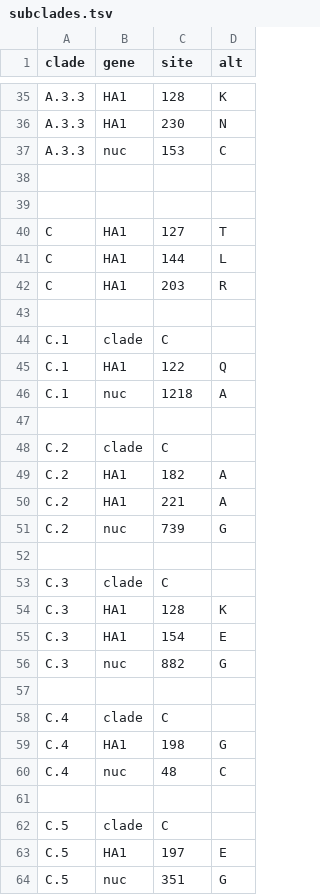
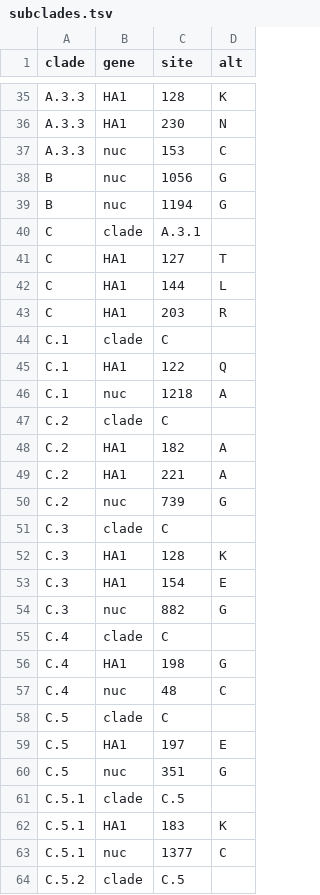
Before and after one commit to nextstrain/seasonal-flu, a TSV file: config/vic/ha/subclades.tsv, drawn as a sheet; only a part is shown, gaps mark what is left out; the shorter side is filled out with more unchanged rows; the diff covers the shown part only.

```diff
--- a/config/vic/ha/subclades.tsv
+++ b/config/vic/ha/subclades.tsv
@@ -37,4 +37,5 @@ A.3.3	HA1	230	N
 A.3.3	nuc	153	C
-
-
+B	nuc	1056	G
+B	nuc	1194	G
+C	clade	A.3.1	
 C	HA1	127	T
@@ -42,2 +43 @@ C	HA1	144	L
 C	HA1	203	R
-
@@ -46,2 +46 @@ C.1	HA1	122	Q
 C.1	nuc	1218	A
-
@@ -51,2 +50 @@ C.2	HA1	221	A
 C.2	nuc	739	G
-
@@ -56,2 +54 @@ C.3	HA1	154	E
 C.3	nuc	882	G
-
@@ -60,2 +57 @@ C.4	HA1	198	G
 C.4	nuc	48	C
-
```
Also changed, not shown: 22 added rows, 8 removed rows and 1 moved row elsewhere in this file, config/h1n1pdm/ha/clades-long.tsv, config/h1n1pdm/ha/clades.tsv, 8 other files.
